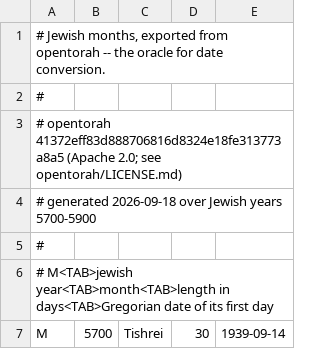
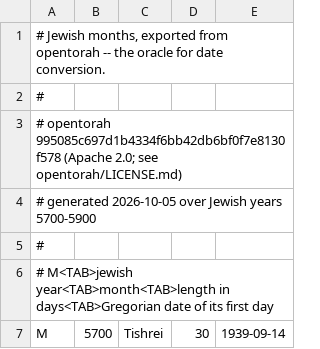
Before and after one commit to imush/hebrewcalendar-data, a TSV file: oracle/opentorah-dates.tsv, drawn as a sheet; only a part is shown.

```diff
--- a/oracle/opentorah-dates.tsv
+++ b/oracle/opentorah-dates.tsv
@@ -2,4 +2,4 @@
 #
-# opentorah 41372eff83d888706816d8324e18fe313773a8a5  (Apache 2.0; see opentorah/LICENSE.md)
-# generated 2026-09-18 over Jewish years 5700-5900
+# opentorah 995085c697d1b4334f6bb42db6bf0f7e8130f578  (Apache 2.0; see opentorah/LICENSE.md)
+# generated 2026-10-05 over Jewish years 5700-5900
 #
```
Also changed, not shown: 27 other files.
